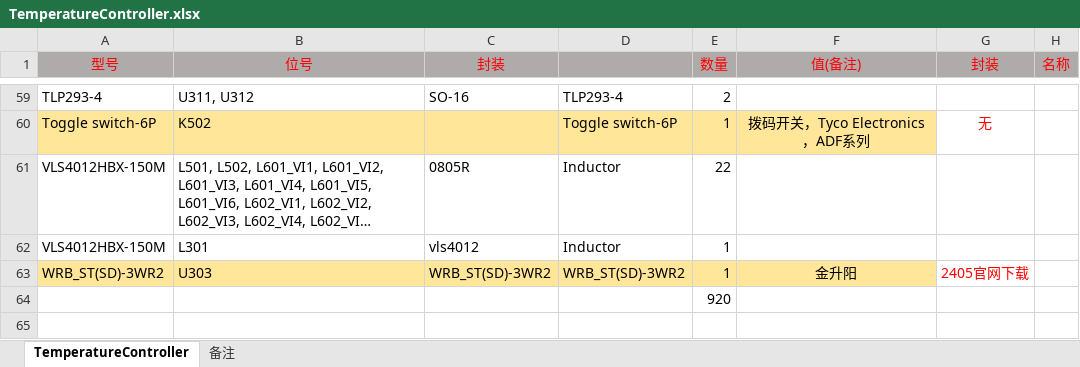
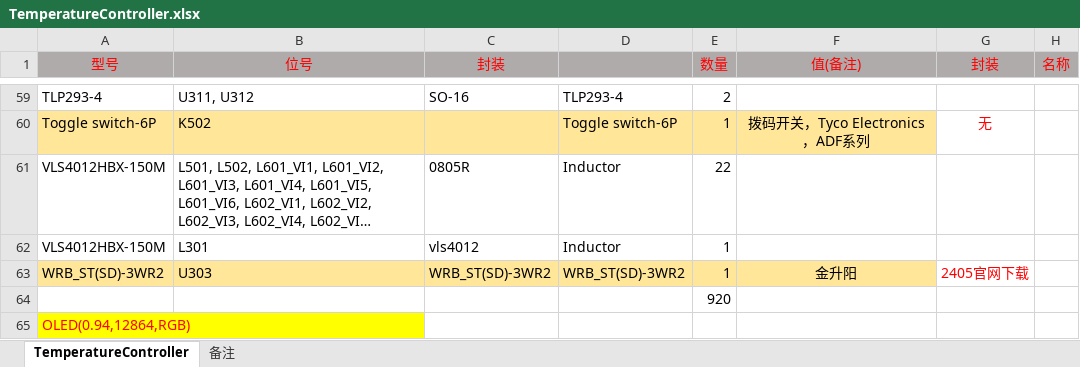
Before and after one commit to Skrrrrrrrrr/TemperatureController, an Excel workbook: PCBA/TemperatureController/Project Outputs for TemperatureController/mmy/TemperatureController.xlsx, sheet TemperatureController, drawn as a sheet; only a part is shown, gaps mark what is left out; long unchanged cells end in …; values as stored, in another font and other column widths than the file's, no borders; the diff names each change by its address in the sheet, - before the commit and + after, or states it on an @@ line.

```diff
--- a/PCBA/TemperatureController/Project Outputs for TemperatureController/mmy/TemperatureController.xlsx (sheet TemperatureController)
+++ b/PCBA/TemperatureController/Project Outputs for TemperatureController/mmy/TemperatureController.xlsx (sheet TemperatureController)
+row 65: OLED(0.94,12864,RGB)
```
Also changed, not shown: sheet 备注, charts or pictures, 12 other files.
